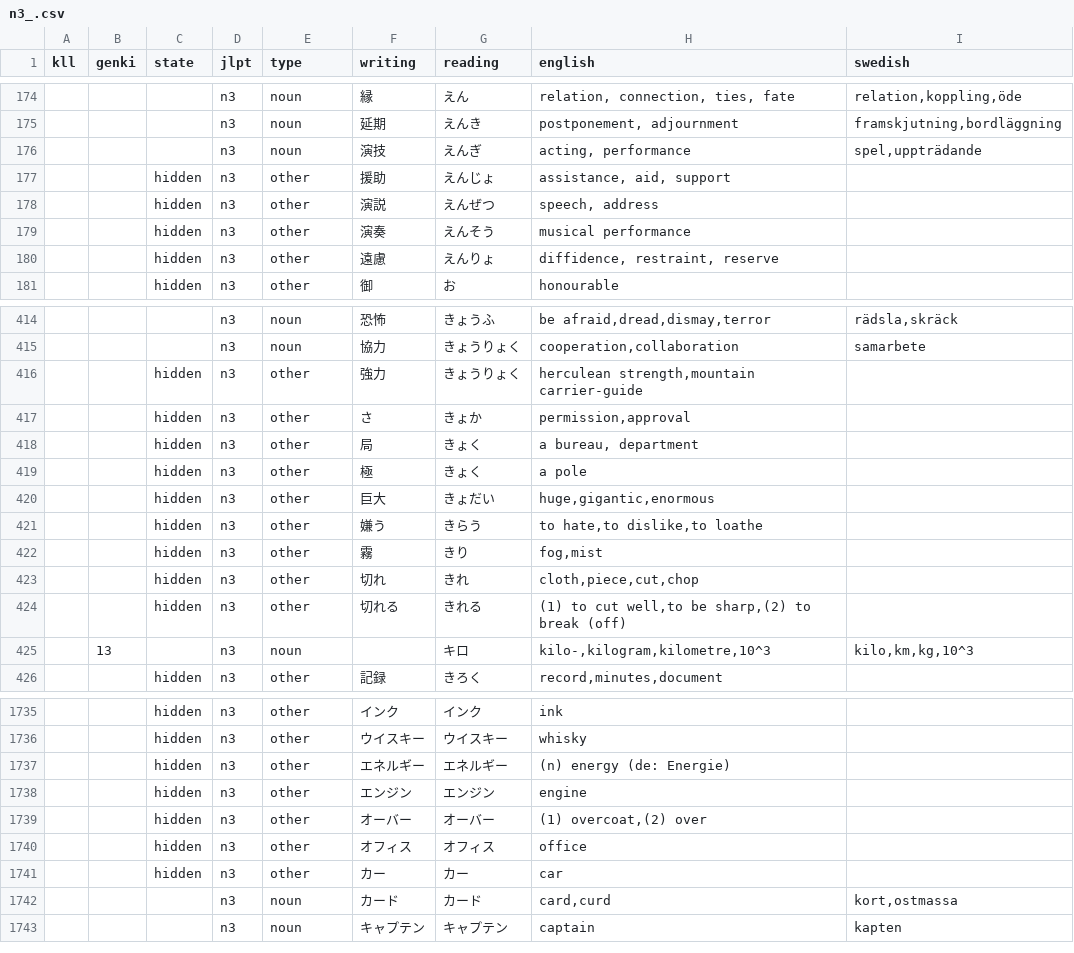
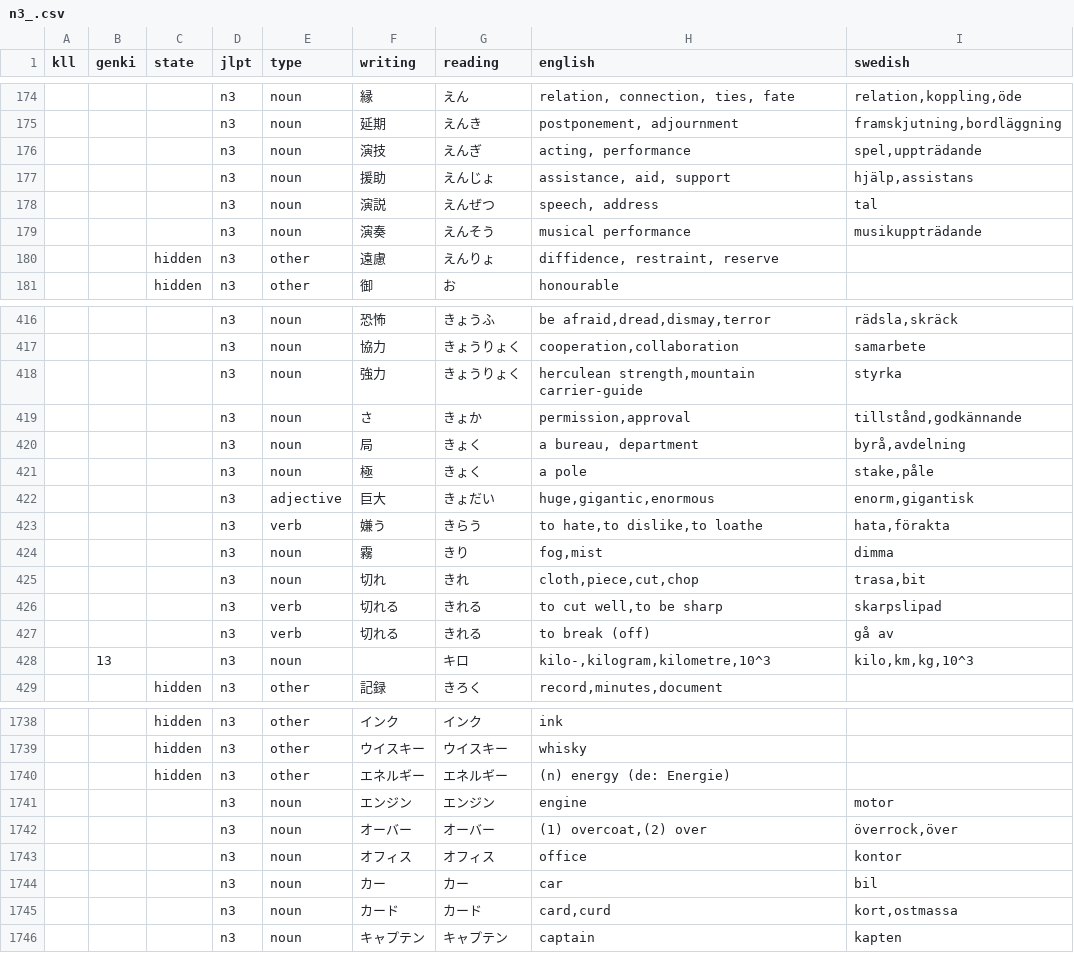
Before and after one commit to psandboge/japanese-lists-to-json, a CSV file: src/main/data/jlpt/n3_.csv, drawn as a sheet; only a part is shown, gaps mark what is left out; the diff covers the shown part only.

```diff
--- a/src/main/data/jlpt/n3_.csv
+++ b/src/main/data/jlpt/n3_.csv
@@ -176,5 +176,5 @@ kll|genki|state|jlpt|type|writing|reading|english|swedish
 |||n3|noun|演技|えんぎ|acting, performance|spel,uppträdande
-||hidden|n3|other|援助|えんじょ|assistance, aid, support
-||hidden|n3|other|演説|えんぜつ|speech, address
-||hidden|n3|other|演奏|えんそう|musical performance
+|||n3|noun|援助|えんじょ|assistance, aid, support|hjälp,assistans
+|||n3|noun|演説|えんぜつ|speech, address|tal
+|||n3|noun|演奏|えんそう|musical performance|musikuppträdande
 ||hidden|n3|other|遠慮|えんりょ|diffidence, restraint, reserve
@@ -415,11 +417,12 @@ kll|genki|state|jlpt|type|writing|reading|english|swedish
 |||n3|noun|協力|きょうりょく|cooperation,collaboration|samarbete
-||hidden|n3|other|強力|きょうりょく|herculean strength,mountain carrier-guide
-||hidden|n3|other|さ|きょか|permission,approval
-||hidden|n3|other|局|きょく|a bureau, department
-||hidden|n3|other|極|きょく|a pole
-||hidden|n3|other|巨大|きょだい|huge,gigantic,enormous
-||hidden|n3|other|嫌う|きらう|to hate,to dislike,to loathe
-||hidden|n3|other|霧|きり|fog,mist
-||hidden|n3|other|切れ|きれ|cloth,piece,cut,chop
-||hidden|n3|other|切れる|きれる|(1) to cut well,to be sharp,(2) to break (off)
+|||n3|noun|強力|きょうりょく|herculean strength,mountain carrier-guide|styrka
+|||n3|noun|さ|きょか|permission,approval|tillstånd,godkännande
+|||n3|noun|局|きょく|a bureau, department|byrå,avdelning
+|||n3|noun|極|きょく|a pole|stake,påle
+|||n3|adjective|巨大|きょだい|huge,gigantic,enormous|enorm,gigantisk
+|||n3|verb|嫌う|きらう|to hate,to dislike,to loathe|hata,förakta
+|||n3|noun|霧|きり|fog,mist|dimma
+|||n3|noun|切れ|きれ|cloth,piece,cut,chop|trasa,bit
+|||n3|verb|切れる|きれる|to cut well,to be sharp|skarpslipad
+|||n3|verb|切れる|きれる|to break (off)|gå av
 |13||n3|noun||キロ|kilo-,kilogram,kilometre,10^3|kilo,km,kg,10^3
@@ -1737,6 +1740,6 @@ kll|genki|state|jlpt|type|writing|reading|english|swedish
 ||hidden|n3|other|エネルギー|エネルギー|(n) energy (de: Energie)
-||hidden|n3|other|エンジン|エンジン|engine
-||hidden|n3|other|オーバー|オーバー|(1) overcoat,(2) over
-||hidden|n3|other|オフィス|オフィス|office
-||hidden|n3|other|カー|カー|car
+|||n3|noun|エンジン|エンジン|engine|motor
+|||n3|noun|オーバー|オーバー|(1) overcoat,(2) over|överrock,över
+|||n3|noun|オフィス|オフィス|office|kontor
+|||n3|noun|カー|カー|car|bil
 |||n3|noun|カード|カード|card,curd|kort,ostmassa
```
Also changed, not shown: 3 added rows, 1 removed row and 78 edited cells elsewhere in this file, src/main/data/vocabulary/12x.csv.
